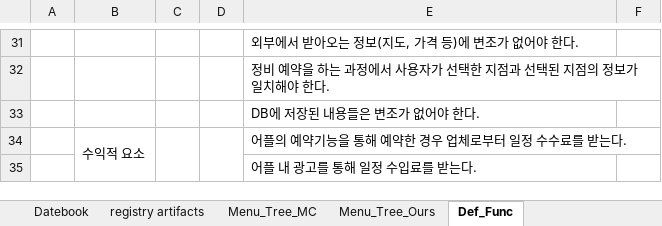
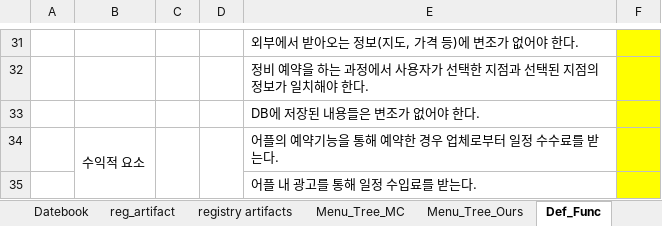
Before and after one commit to ChaeSung-Lee/DJ_InternShip, an Excel workbook: 2021_Summer/jp.hong/Datebook_jph.xlsx, sheet Def_Func, drawn as a sheet; only a part is shown, gaps mark what is left out; values as stored, in another font and other column widths than the file's, no borders; the diff covers the shown part only; the diff names each change by its address in the sheet, - before the commit and + after, or states it on an @@ line.

Commit message:
add reg_artifact sheet, 0809 comment

```diff
--- a/2021_Summer/jp.hong/Datebook_jph.xlsx (sheet Def_Func)
+++ b/2021_Summer/jp.hong/Datebook_jph.xlsx (sheet Def_Func)
+sheet tab: reg_artifact
-F31:F35 fill: none
+F31:F35 fill: #FFFF00
```
Also changed, not shown: cell formats elsewhere in this sheet, sheet Datebook, sheet Menu_Tree_Ours.
